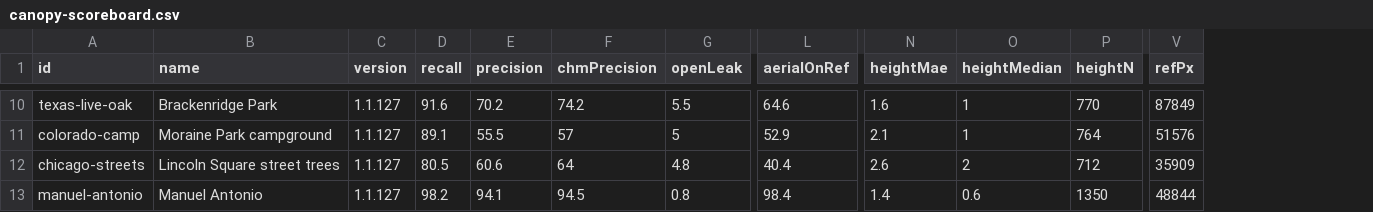
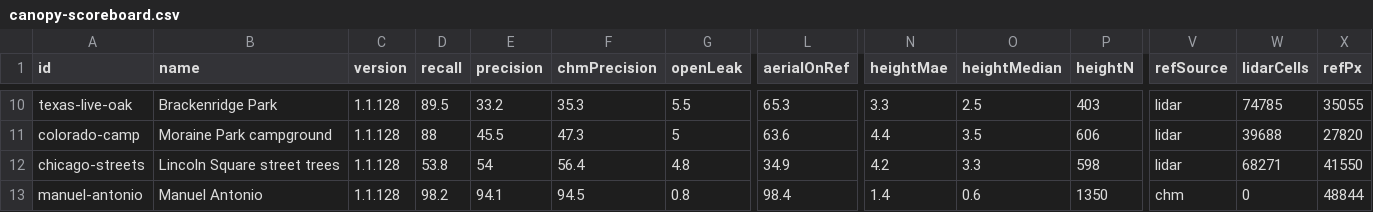
Before and after one commit to jolla/OpenClutter, a CSV file: bench/canopy-scoreboard.csv, drawn as a sheet; only a part is shown, gaps mark what is left out; addresses are those after the commit; the diff covers the shown part only; the diff names each change by its address in the sheet, - before the commit and + after, or states it on an @@ line.

Commit message:
Score canopy against USGS lidar where 3DEP covers the site.
Co-authored-by: jolla <jerryolla@gmail.com>

```diff
--- a/bench/canopy-scoreboard.csv
+++ b/bench/canopy-scoreboard.csv
+column V (refSource), rows 10-13: lidar | lidar | lidar | chm
+column W (lidarCells), rows 10-13: 74785 | 39688 | 68271 | 0
-C10:C13 (version): 1.1.127
+C10:C13 (version): 1.1.128
-D10 (recall): 91.6
+D10 (recall): 89.5
-E10 (precision): 70.2
+E10 (precision): 33.2
-F10 (chmPrecision): 74.2
+F10 (chmPrecision): 35.3
-L10 (aerialOnRef): 64.6
+L10 (aerialOnRef): 65.3
-N10 (heightMae): 1.6
+N10 (heightMae): 3.3
-O10 (heightMedian): 1
+O10 (heightMedian): 2.5
-P10 (heightN): 770
+P10 (heightN): 403
-X10 (refPx): 87849
+X10 (refPx): 35055
-D11 (recall): 89.1
+D11 (recall): 88
-E11 (precision): 55.5
+E11 (precision): 45.5
-F11 (chmPrecision): 57
+F11 (chmPrecision): 47.3
-L11 (aerialOnRef): 52.9
+L11 (aerialOnRef): 63.6
-N11 (heightMae): 2.1
+N11 (heightMae): 4.4
-O11 (heightMedian): 1
+O11 (heightMedian): 3.5
-P11 (heightN): 764
+P11 (heightN): 606
-X11 (refPx): 51576
+X11 (refPx): 27820
-D12 (recall): 80.5
+D12 (recall): 53.8
-E12 (precision): 60.6
+E12 (precision): 54
-F12 (chmPrecision): 64
+F12 (chmPrecision): 56.4
-L12 (aerialOnRef): 40.4
+L12 (aerialOnRef): 34.9
-N12 (heightMae): 2.6
+N12 (heightMae): 4.2
-O12 (heightMedian): 2
+O12 (heightMedian): 3.3
-P12 (heightN): 712
+P12 (heightN): 598
-X12 (refPx): 35909
+X12 (refPx): 41550
```
Also changed, not shown: 58 edited cells elsewhere in this file, 10 other files.
